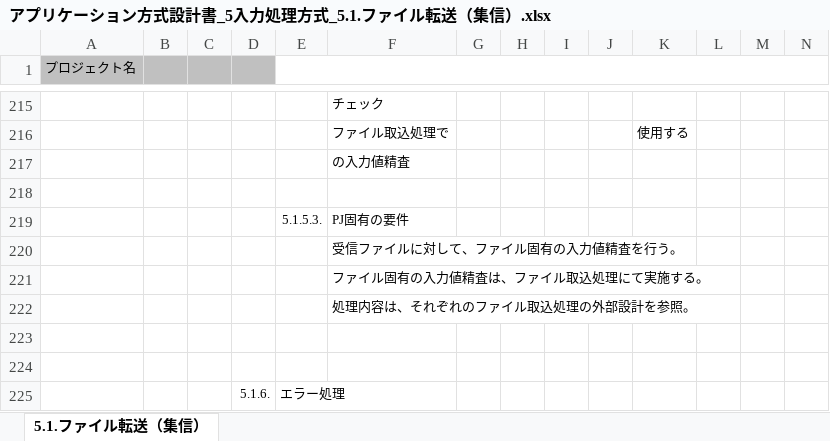
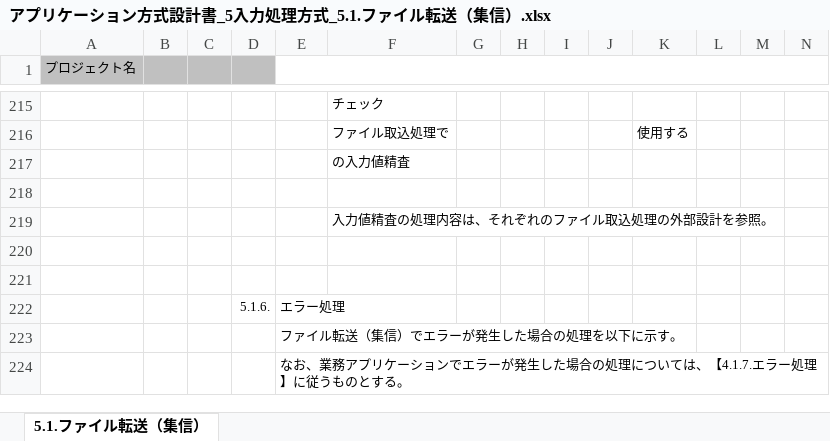
Before and after one commit to Fintan-contents/application-architecture-sample, an Excel workbook: nablarch_sample/アプリケーション方式設計書_5入力処理方式_5.1.ファイル転送（集信）.xlsx, sheet 5.1.ファイル転送（集信）, drawn as a sheet; only a part is shown, gaps mark what is left out; the shorter side is filled out with more unchanged rows; values as stored, in another font and other column widths than the file's, no borders; charts and pictures not drawn; removed rows and columns are numbered as before the commit, all else as after; rows hold the shown columns only; the diff names each change by its address in the sheet, - before the commit and + after, or states it on an @@ line.

Commit message:
入力値精査のPJ固有の要件を削除

```diff
--- a/nablarch_sample/アプリケーション方式設計書_5入力処理方式_5.1.ファイル転送（集信）.xlsx (sheet 5.1.ファイル転送（集信）)
+++ b/nablarch_sample/アプリケーション方式設計書_5入力処理方式_5.1.ファイル転送（集信）.xlsx (sheet 5.1.ファイル転送（集信）)
-row 219:  |  |  |  | 5.1.5.3. | PJ固有の要件
-F219: 受信ファイルに対して、ファイル固有の入力値精査を行う。
+F219: 入力値精査の処理内容は、それぞれのファイル取込処理の外部設計を参照。
-row 221:  |  |  |  |  | ファイル固有の入力値精査は、ファイル取込処理にて実施する。
-row 222:  |  |  |  |  | 処理内容は、それぞれのファイル取込処理の外部設計を参照。
```
